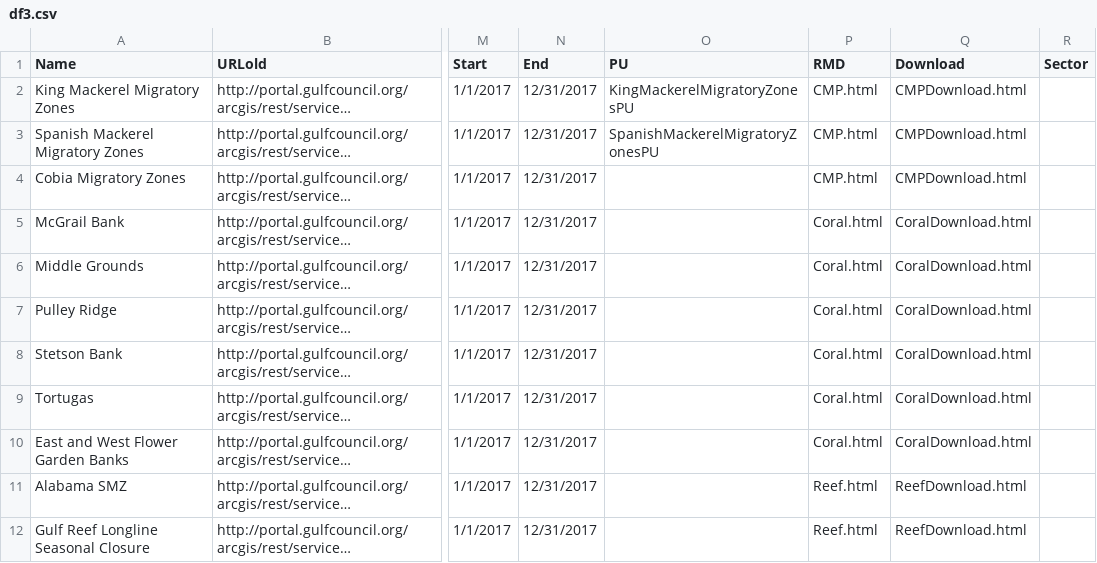
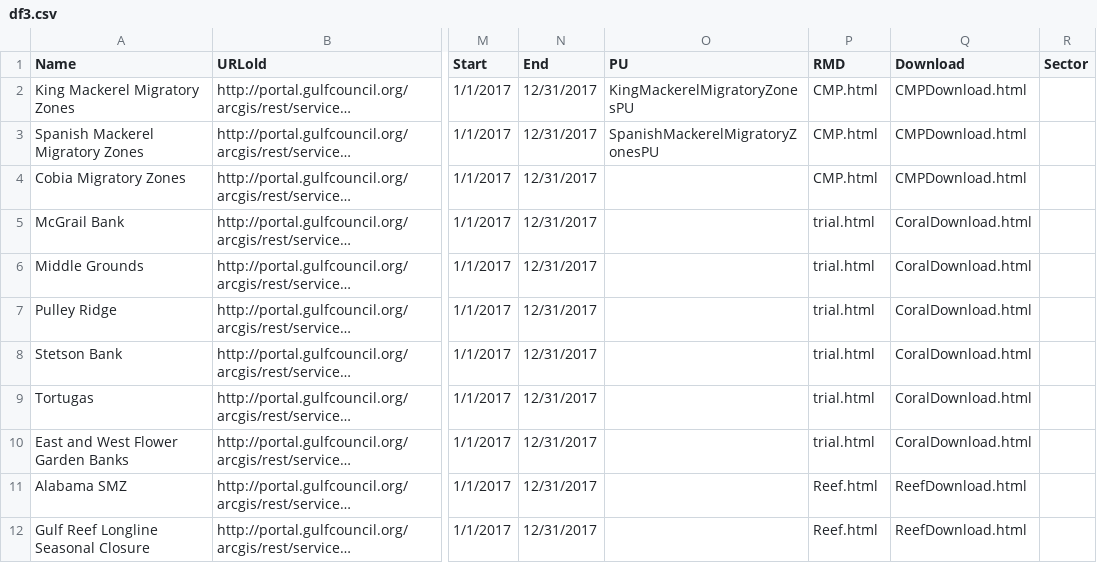
Before and after one commit to jfroeschke/regulationsMap, a CSV file: df3.csv, drawn as a sheet; only a part is shown, gaps mark what is left out; long unchanged cells end in …; the diff names each change by its address in the sheet, - before the commit and + after, or states it on an @@ line.

```diff
--- a/df3.csv
+++ b/df3.csv
-P5:P10 (RMD): Coral.html
+P5:P10 (RMD): trial.html
```
Also changed, not shown: 11 other files.
